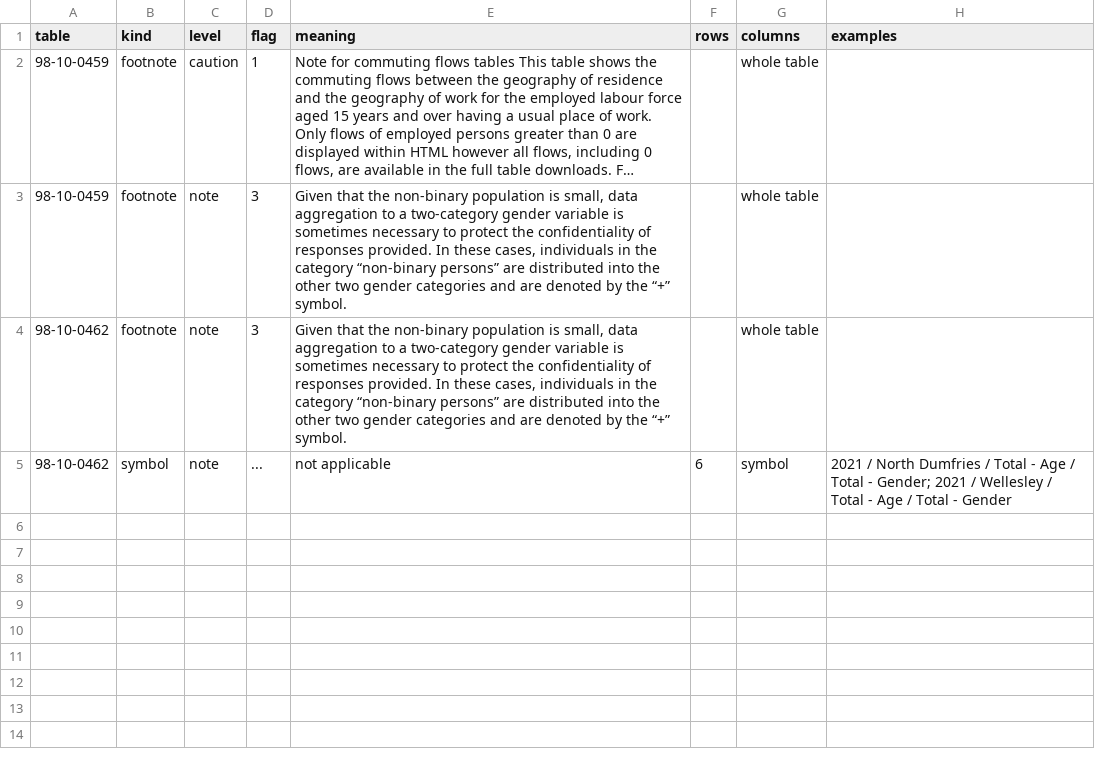
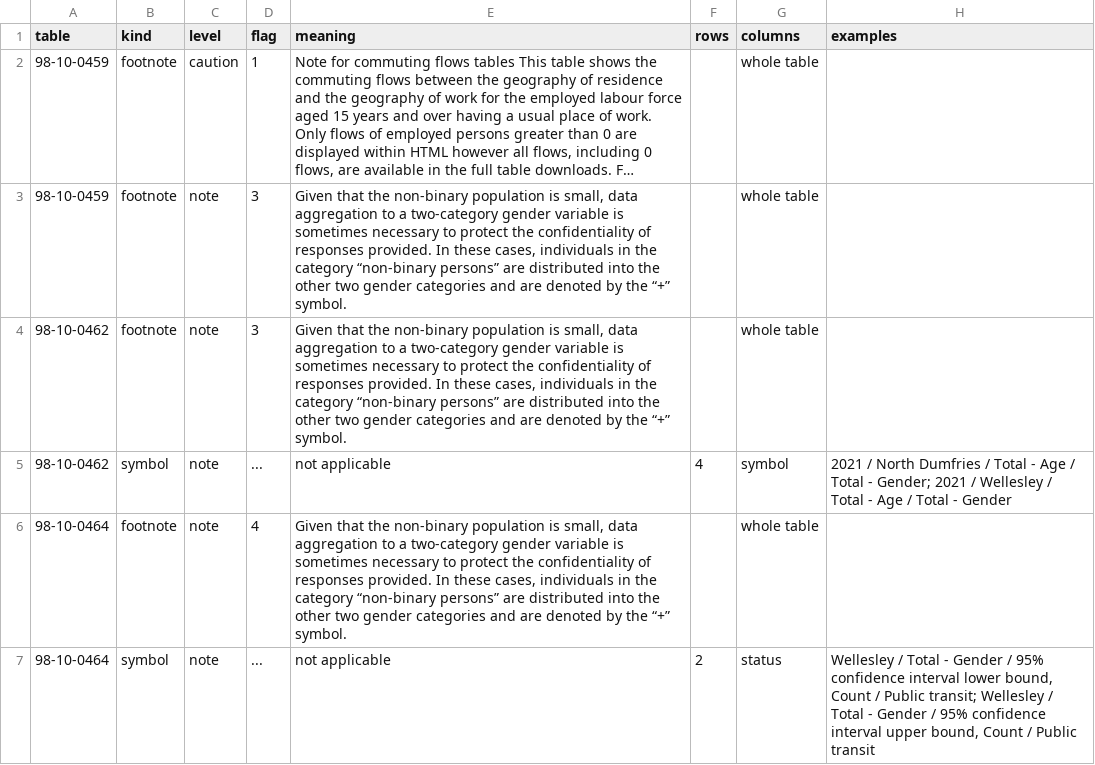
Before and after one commit to gpberber/chartingwaterlooregion, a CSV file: posts/commuting/data/quality_flags.csv, drawn as a sheet; long unchanged cells end in ….

```diff
--- a/posts/commuting/data/quality_flags.csv
+++ b/posts/commuting/data/quality_flags.csv
@@ -4,2 +4,4 @@ table,kind,level,flag,meaning,rows,columns,examples
 98-10-0462,footnote,note,3,"Given that the non-binary population is small, data aggregation to a two-category gender variable is sometimes necessary to protect the confidentiality of responses provided. In these cases, individuals in the category “non-binary persons” are distributed into the other two gender categories and are denoted by the “+” symbol.",,whole table,
-98-10-0462,symbol,note,...,not applicable,6,symbol,2021 / North Dumfries / Total - Age / Total - Gender; 2021 / Wellesley / Total - Age / Total - Gender
+98-10-0462,symbol,note,...,not applicable,4,symbol,2021 / North Dumfries / Total - Age / Total - Gender; 2021 / Wellesley / Total - Age / Total - Gender
+98-10-0464,footnote,note,4,"Given that the non-binary population is small, data aggregation to a two-category gender variable is sometimes necessary to protect the confidentiality of responses provided. In these cases, individuals in the category “non-binary persons” are distributed into the other two gender categories and are denoted by the “+” symbol.",,whole table,
+98-10-0464,symbol,note,...,not applicable,2,status,"Wellesley / Total - Gender / 95% confidence interval lower bound, Count / Public transit; Wellesley / Total - Gender / 95% confidence interval upper bound, Count / Public transit"
```
Also changed, not shown: posts/commuting/data/commuting_mode.csv, 7 other files.
